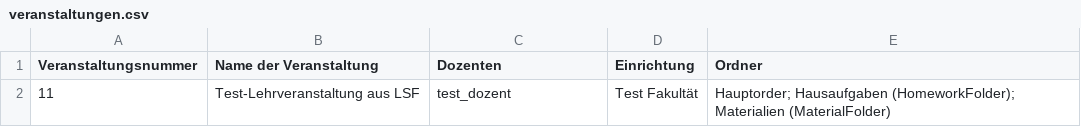
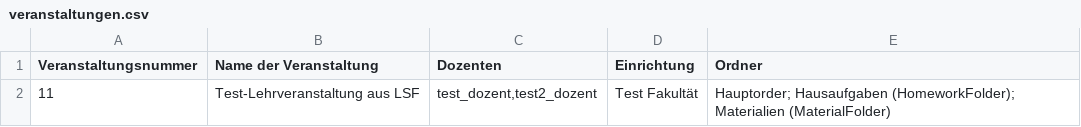
Before and after one commit to Krassmus/Fleximport, a CSV file: examples/veranstaltungen.csv, drawn as a sheet.

Commit message:
better error message for bad column names

```diff
--- a/examples/veranstaltungen.csv
+++ b/examples/veranstaltungen.csv
@@ -1,2 +1,2 @@
 "Veranstaltungsnummer";"Name der Veranstaltung";"Dozenten";"Einrichtung";"Ordner"
-"11";"Test-Lehrveranstaltung aus LSF";"test_dozent";"Test Fakultät";"Hauptorder; Hausaufgaben (HomeworkFolder); Materialien (MaterialFolder)"
+"11";"Test-Lehrveranstaltung aus LSF";"test_dozent,test2_dozent";"Test Fakultät";"Hauptorder; Hausaufgaben (HomeworkFolder); Materialien (MaterialFolder)"
```
Also changed, not shown: 3 other files.
